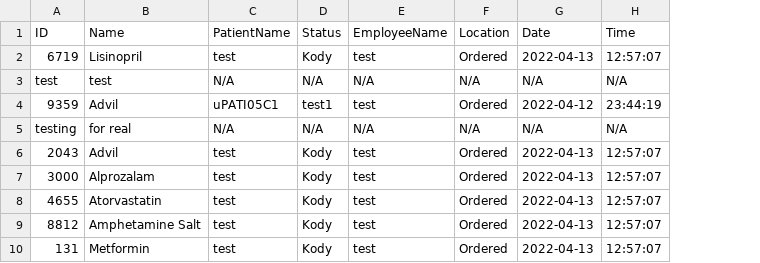
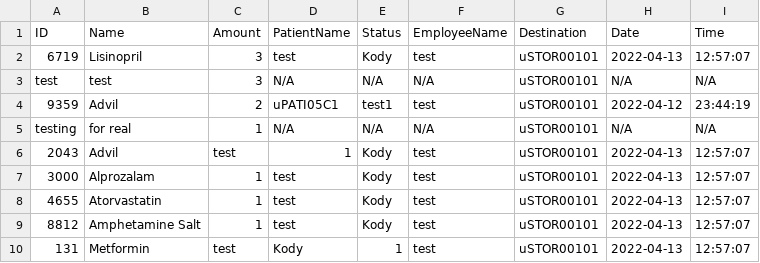
Before and after one commit to CS3733-D22-Team-U/CS3733-D22-Team-U-Final-Iteration, a CSV file: csvTables/TowerMedicineRequests.csv, drawn as a sheet; removed rows and columns are numbered as before the commit, all else as after; the diff names each change by its address in the sheet, - before the commit and + after, or states it on an @@ line.

Commit message:
edited MedicineRequestDaoImpl

```diff
--- a/csvTables/TowerMedicineRequests.csv
+++ b/csvTables/TowerMedicineRequests.csv
+column C (Amount), rows 2-10: 3 | 3 | 2 | 1 | test | 1 | 1 | 1 | test
-column F (Location), rows 2-10: Ordered | N/A | Ordered | N/A | Ordered | Ordered | Ordered | Ordered | Ordered
+column G (Destination), rows 2-10: all uSTOR00101
-D6 (PatientName): test
+D6 (PatientName): 1
-D10 (PatientName): test
+D10 (PatientName): Kody
-E10 (Status): Kody
+E10 (Status): 1
```
Also changed, not shown: 3 other files.
